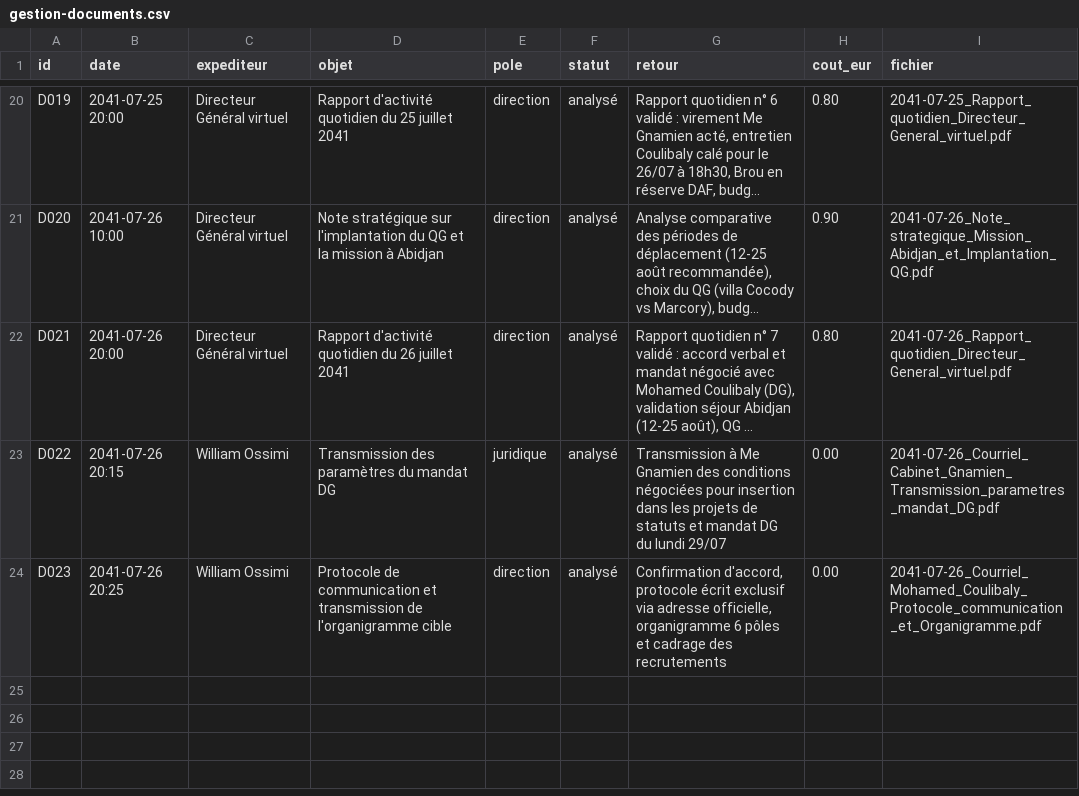
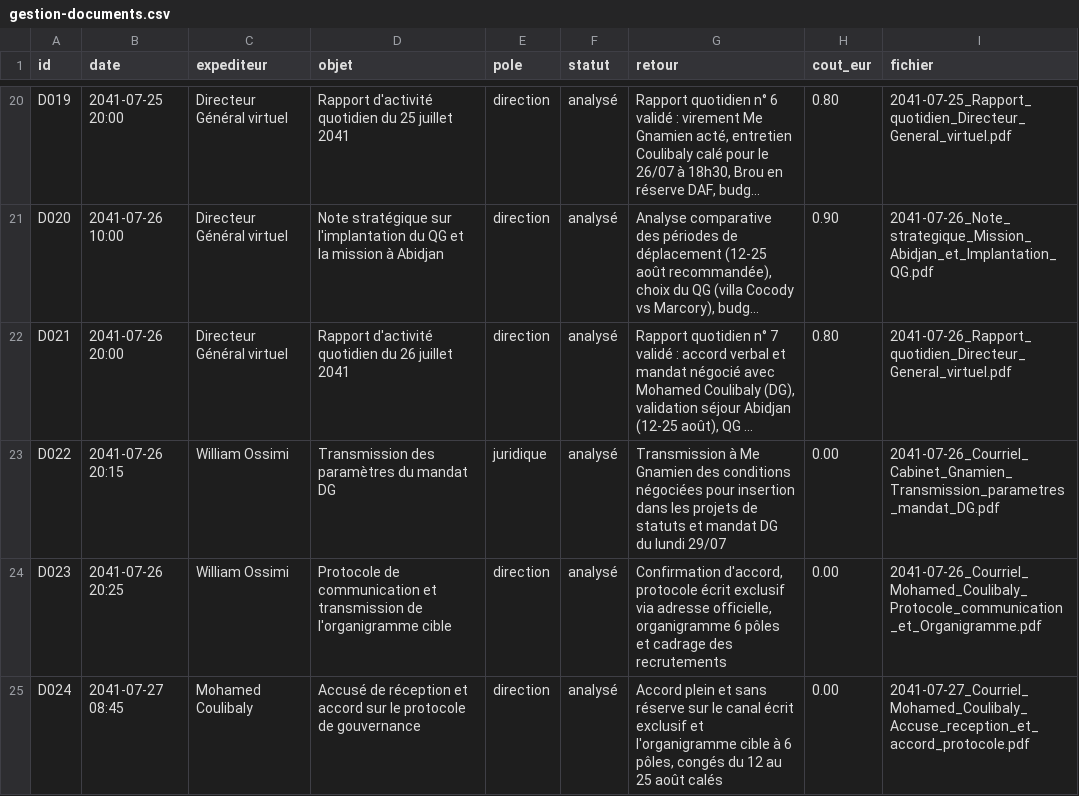
Before and after one commit to ossimiossimiwilliam10-cyber/simulation-william, a CSV file: etat/gestion-documents.csv, drawn as a sheet; only a part is shown, gaps mark what is left out; long unchanged cells end in …; the diff names each change by its address in the sheet, - before the commit and + after, or states it on an @@ line.

Commit message:
Tour n° 61 (27/07/2041 08h45) : accord officiel Mohamed Coulibaly (D024), cadrage DAF Mariam et filtrage directeurs (I43), voyage Abidjan calé

```diff
--- a/etat/gestion-documents.csv
+++ b/etat/gestion-documents.csv
+row 25: D024 | 2041-07-27 08:45 | Mohamed Coulibaly | Accusé de réception et accord sur le protocole de gouvernance | direction | analysé | Accord plein et sans réserve sur le canal écrit exclusif et l'organigramme cible à 6 pôles, congés du 12 au 25 août calés | 0.00 | 2041-07-27_Courriel_Mohamed_Coulibaly_Accuse_reception_et_accord_protocole.pdf
```
Also changed, not shown: donnees/ambiances.csv, etat/agenda.csv, 20 other files.
